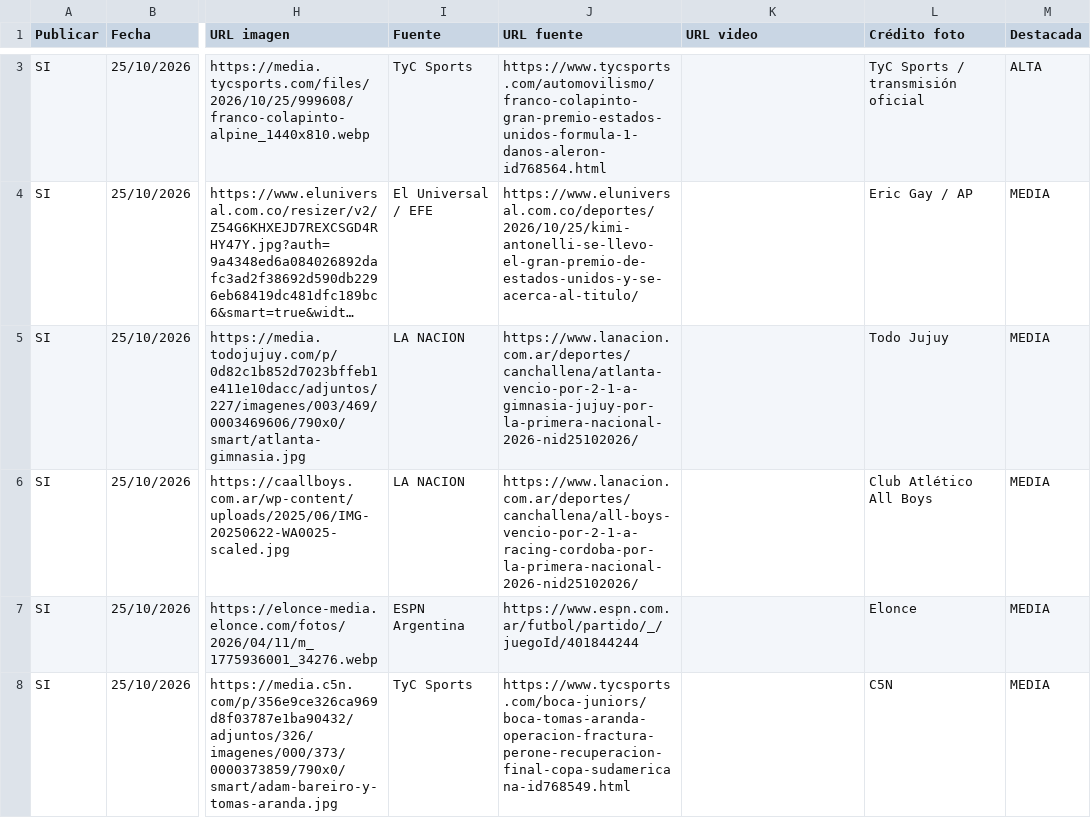
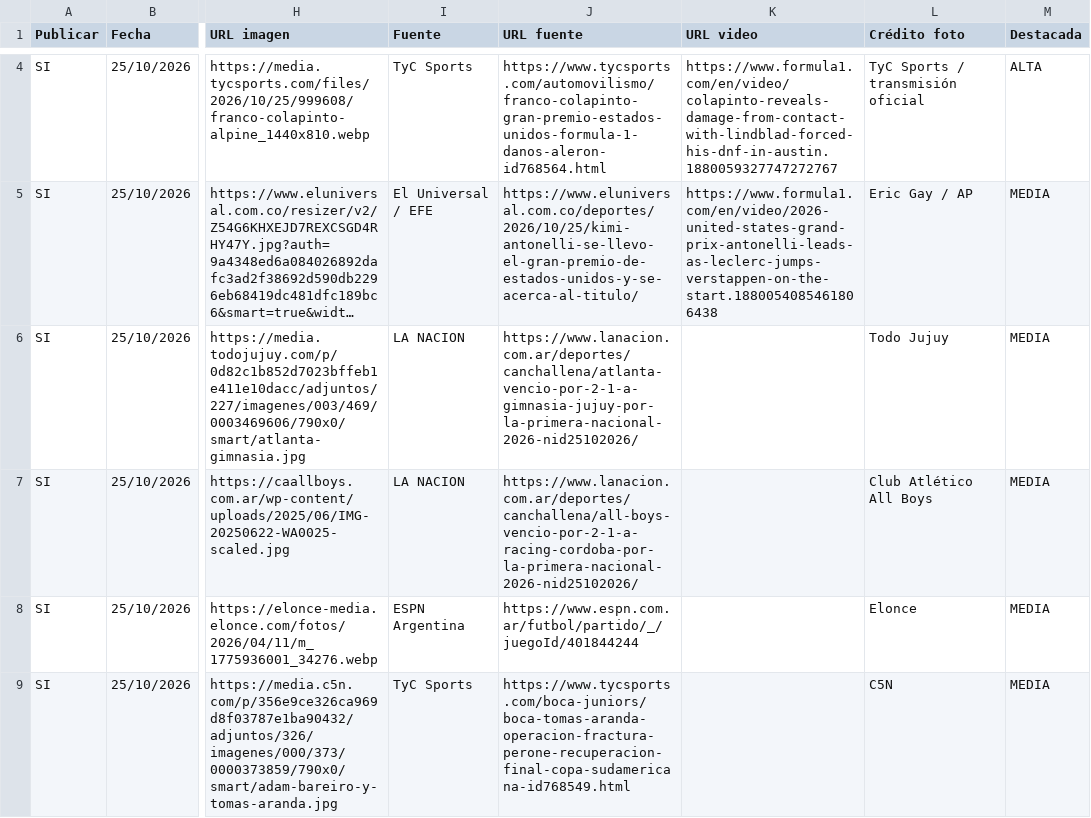
Before and after one commit to RanaMatiusTV/RanaSports, a CSV file: assets/news-days/2026-10-25.csv, drawn as a sheet; only a part is shown, gaps mark what is left out; long unchanged cells end in …; addresses are those after the commit; the diff covers the shown part only; the diff names each change by its address in the sheet, - before the commit and + after, or states it on an @@ line.

```diff
--- a/assets/news-days/2026-10-25.csv
+++ b/assets/news-days/2026-10-25.csv
-K4 (URL video): (empty)
+K4 (URL video): https://www.formula1.com/en/video/colapinto-reveals-damage-from-contact-with-lindblad-forced-his-dnf-in-austin.1880059327747272767
-K5 (URL video): (empty)
+K5 (URL video): https://www.formula1.com/en/video/2026-united-states-grand-prix-antonelli-leads-as-leclerc-jumps-verstappen-on-the-start.1880054085461806438
```
Also changed, not shown: 1 added row and 1 edited cell elsewhere in this file, assets/news-live.csv, 8 other files.
